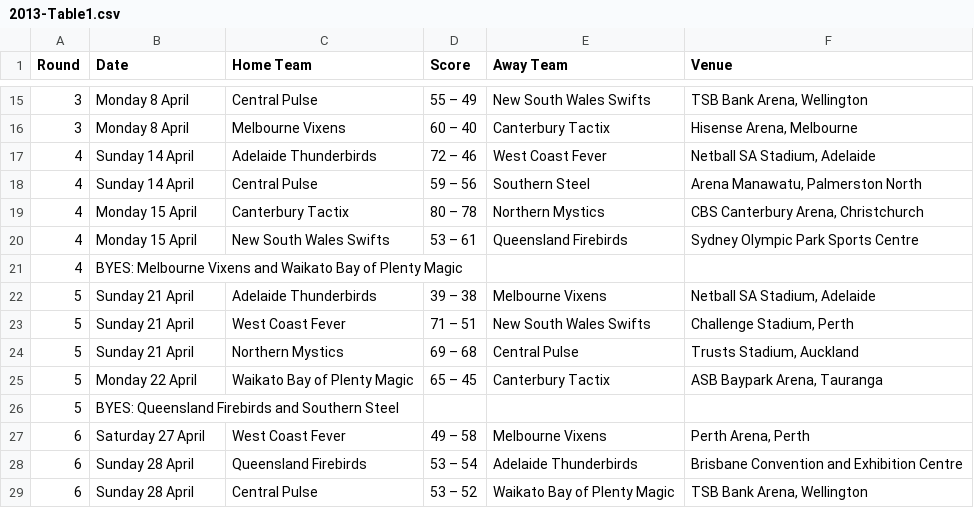
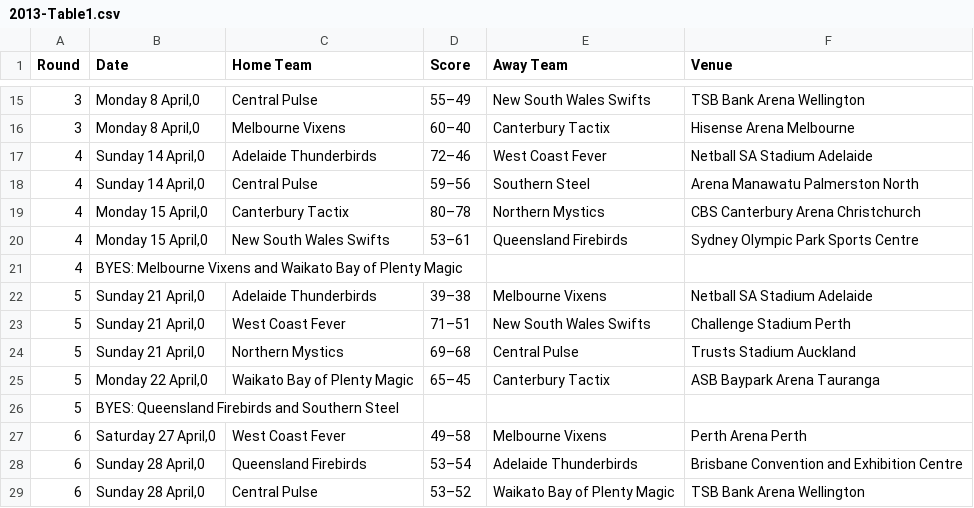
Before and after one commit to vorcil/netbgit, a CSV file: bin/2013-Table1.csv, drawn as a sheet; only a part is shown, gaps mark what is left out; the diff covers the shown part only.

```diff
--- a/bin/2013-Table1.csv
+++ b/bin/2013-Table1.csv
@@ -15,15 +15,15 @@ Round,Date,Home Team,Score,Away Team,Venue
-3,Monday 8 April,Central Pulse,55 – 49,New South Wales Swifts,"TSB Bank Arena, Wellington"
-3,Monday 8 April,Melbourne Vixens,60 – 40,Canterbury Tactix,"Hisense Arena, Melbourne"
-4,Sunday 14 April,Adelaide Thunderbirds,72 – 46,West Coast Fever,"Netball SA Stadium, Adelaide"
-4,Sunday 14 April,Central Pulse,59 – 56,Southern Steel,"Arena Manawatu, Palmerston North"
-4,Monday 15 April,Canterbury Tactix,80 – 78,Northern Mystics,"CBS Canterbury Arena, Christchurch"
-4,Monday 15 April,New South Wales Swifts,53 – 61,Queensland Firebirds,Sydney Olympic Park Sports Centre
+3,"Monday 8 April,0",Central Pulse,55–49,New South Wales Swifts,"TSB Bank Arena Wellington"
+3,"Monday 8 April,0",Melbourne Vixens,60–40,Canterbury Tactix,"Hisense Arena Melbourne"
+4,"Sunday 14 April,0",Adelaide Thunderbirds,72–46,West Coast Fever,"Netball SA Stadium Adelaide"
+4,"Sunday 14 April,0",Central Pulse,59–56,Southern Steel,"Arena Manawatu Palmerston North"
+4,"Monday 15 April,0",Canterbury Tactix,80–78,Northern Mystics,"CBS Canterbury Arena Christchurch"
+4,"Monday 15 April,0",New South Wales Swifts,53–61,Queensland Firebirds,Sydney Olympic Park Sports Centre
 4,BYES:  Melbourne Vixens and Waikato Bay of Plenty Magic,,,,
-5,Sunday 21 April,Adelaide Thunderbirds,39 – 38,Melbourne Vixens,"Netball SA Stadium, Adelaide"
-5,Sunday 21 April,West Coast Fever,71 – 51,New South Wales Swifts,"Challenge Stadium, Perth"
-5,Sunday 21 April,Northern Mystics,69 – 68,Central Pulse,"Trusts Stadium, Auckland"
-5,Monday 22 April,Waikato Bay of Plenty Magic,65 – 45,Canterbury Tactix,"ASB Baypark Arena, Tauranga"
+5,"Sunday 21 April,0",Adelaide Thunderbirds,39–38,Melbourne Vixens,"Netball SA Stadium Adelaide"
+5,"Sunday 21 April,0",West Coast Fever,71–51,New South Wales Swifts,"Challenge Stadium Perth"
+5,"Sunday 21 April,0",Northern Mystics,69–68,Central Pulse,"Trusts Stadium Auckland"
+5,"Monday 22 April,0",Waikato Bay of Plenty Magic,65–45,Canterbury Tactix,"ASB Baypark Arena Tauranga"
 5,BYES:  Queensland Firebirds and Southern Steel,,,,
-6,Saturday 27 April,West Coast Fever,49 – 58,Melbourne Vixens,"Perth Arena, Perth"
-6,Sunday 28 April,Queensland Firebirds,53 – 54,Adelaide Thunderbirds,Brisbane Convention and Exhibition Centre
-6,Sunday 28 April,Central Pulse,53 – 52,Waikato Bay of Plenty Magic,"TSB Bank Arena, Wellington"
+6,"Saturday 27 April,0",West Coast Fever,49–58,Melbourne Vixens,"Perth Arena Perth"
+6,"Sunday 28 April,0",Queensland Firebirds,53–54,Adelaide Thunderbirds,Brisbane Convention and Exhibition Centre
+6,"Sunday 28 April,0",Central Pulse,53–52,Waikato Bay of Plenty Magic,"TSB Bank Arena Wellington"
```
Also changed, not shown: 160 edited cells elsewhere in this file, bin/2012-Table1.csv, 2 other files.
